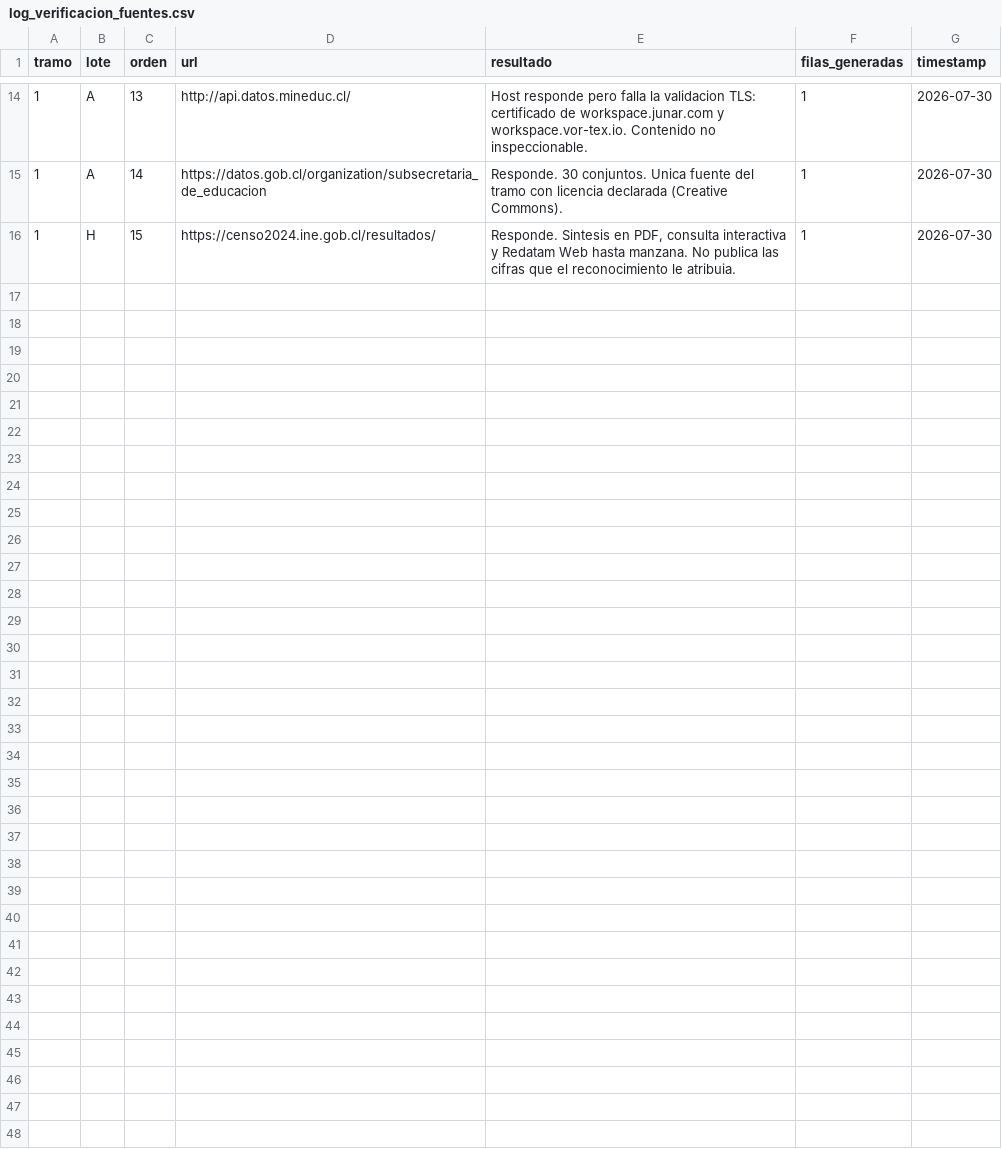
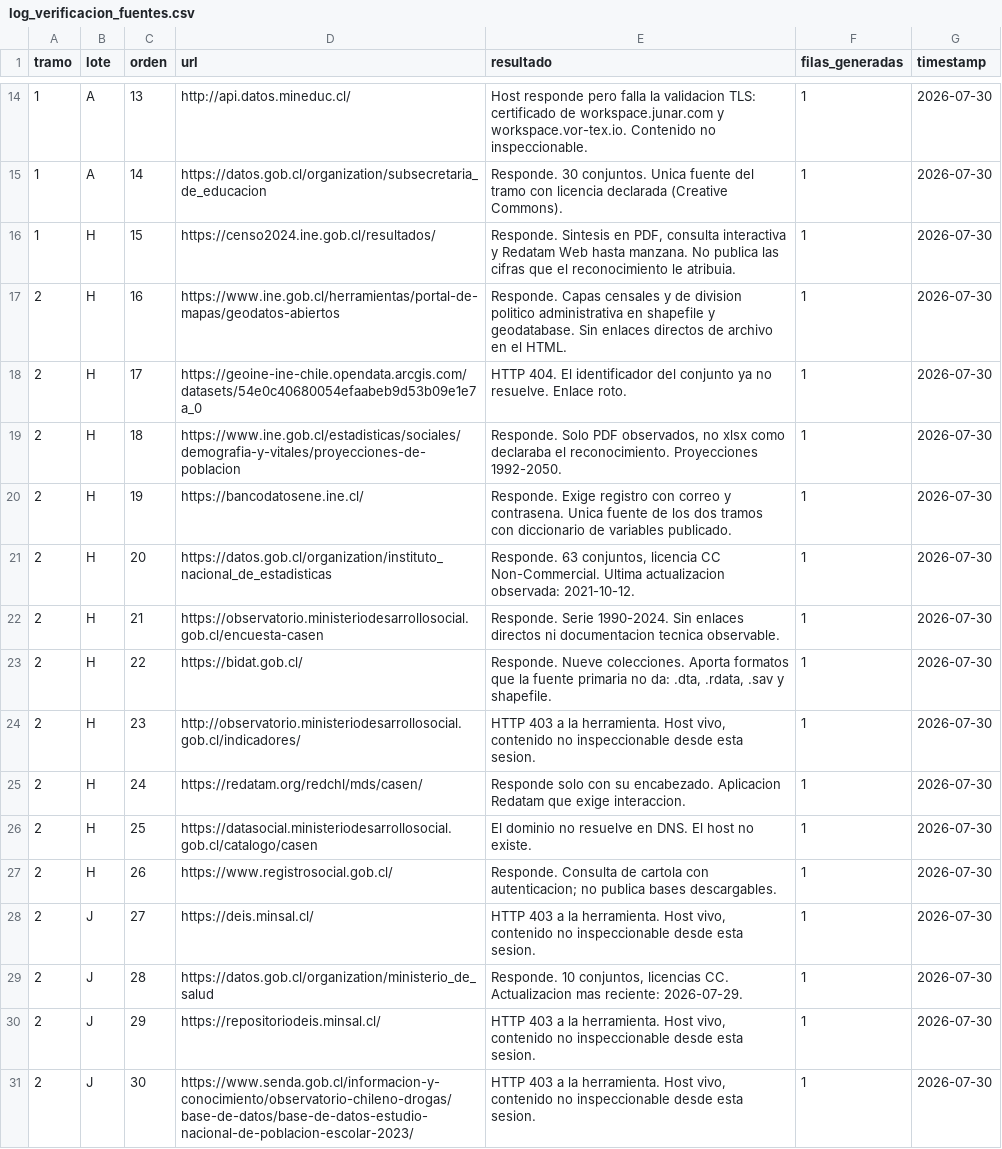
Before and after one commit to tomgc/monitoreo, a CSV file: 40_salidas/log_verificacion_fuentes.csv, drawn as a sheet; only a part is shown, gaps mark what is left out.

Commit message:
Agrega el tramo 2 del catalogo de fuentes: lotes H y J

```diff
--- a/40_salidas/log_verificacion_fuentes.csv
+++ b/40_salidas/log_verificacion_fuentes.csv
@@ -16 +16,16 @@ tramo,lote,orden,url,resultado,filas_generadas,timestamp
 1,H,15,https://censo2024.ine.gob.cl/resultados/,"Responde. Sintesis en PDF, consulta interactiva y Redatam Web hasta manzana. No publica las cifras que el reconocimiento le atribuia.",1,2026-07-30
+2,H,16,https://www.ine.gob.cl/herramientas/portal-de-mapas/geodatos-abiertos,Responde. Capas censales y de division politico administrativa en shapefile y geodatabase. Sin enlaces directos de archivo en el HTML.,1,2026-07-30
+2,H,17,https://geoine-ine-chile.opendata.arcgis.com/datasets/54e0c40680054efaabeb9d53b09e1e7a_0,HTTP 404. El identificador del conjunto ya no resuelve. Enlace roto.,1,2026-07-30
+2,H,18,https://www.ine.gob.cl/estadisticas/sociales/demografia-y-vitales/proyecciones-de-poblacion,"Responde. Solo PDF observados, no xlsx como declaraba el reconocimiento. Proyecciones 1992-2050.",1,2026-07-30
+2,H,19,https://bancodatosene.ine.cl/,Responde. Exige registro con correo y contrasena. Unica fuente de los dos tramos con diccionario de variables publicado.,1,2026-07-30
+2,H,20,https://datos.gob.cl/organization/instituto_nacional_de_estadisticas,"Responde. 63 conjuntos, licencia CC Non-Commercial. Ultima actualizacion observada: 2021-10-12.",1,2026-07-30
+2,H,21,https://observatorio.ministeriodesarrollosocial.gob.cl/encuesta-casen,Responde. Serie 1990-2024. Sin enlaces directos ni documentacion tecnica observable.,1,2026-07-30
+2,H,22,https://bidat.gob.cl/,"Responde. Nueve colecciones. Aporta formatos que la fuente primaria no da: .dta, .rdata, .sav y shapefile.",1,2026-07-30
+2,H,23,http://observatorio.ministeriodesarrollosocial.gob.cl/indicadores/,"HTTP 403 a la herramienta. Host vivo, contenido no inspeccionable desde esta sesion.",1,2026-07-30
+2,H,24,https://redatam.org/redchl/mds/casen/,Responde solo con su encabezado. Aplicacion Redatam que exige interaccion.,1,2026-07-30
+2,H,25,https://datasocial.ministeriodesarrollosocial.gob.cl/catalogo/casen,El dominio no resuelve en DNS. El host no existe.,1,2026-07-30
+2,H,26,https://www.registrosocial.gob.cl/,Responde. Consulta de cartola con autenticacion; no publica bases descargables.,1,2026-07-30
+2,J,27,https://deis.minsal.cl/,"HTTP 403 a la herramienta. Host vivo, contenido no inspeccionable desde esta sesion.",1,2026-07-30
+2,J,28,https://datos.gob.cl/organization/ministerio_de_salud,"Responde. 10 conjuntos, licencias CC. Actualizacion mas reciente: 2026-07-29.",1,2026-07-30
+2,J,29,https://repositoriodeis.minsal.cl/,"HTTP 403 a la herramienta. Host vivo, contenido no inspeccionable desde esta sesion.",1,2026-07-30
+2,J,30,https://www.senda.gob.cl/informacion-y-conocimiento/observatorio-chileno-drogas/base-de-datos/base-de-datos-estudio-nacional-de-poblacion-escolar-2023/,"HTTP 403 a la herramienta. Host vivo, contenido no inspeccionable desde esta sesion.",1,2026-07-30
```
Also changed, not shown: 3 other files.
